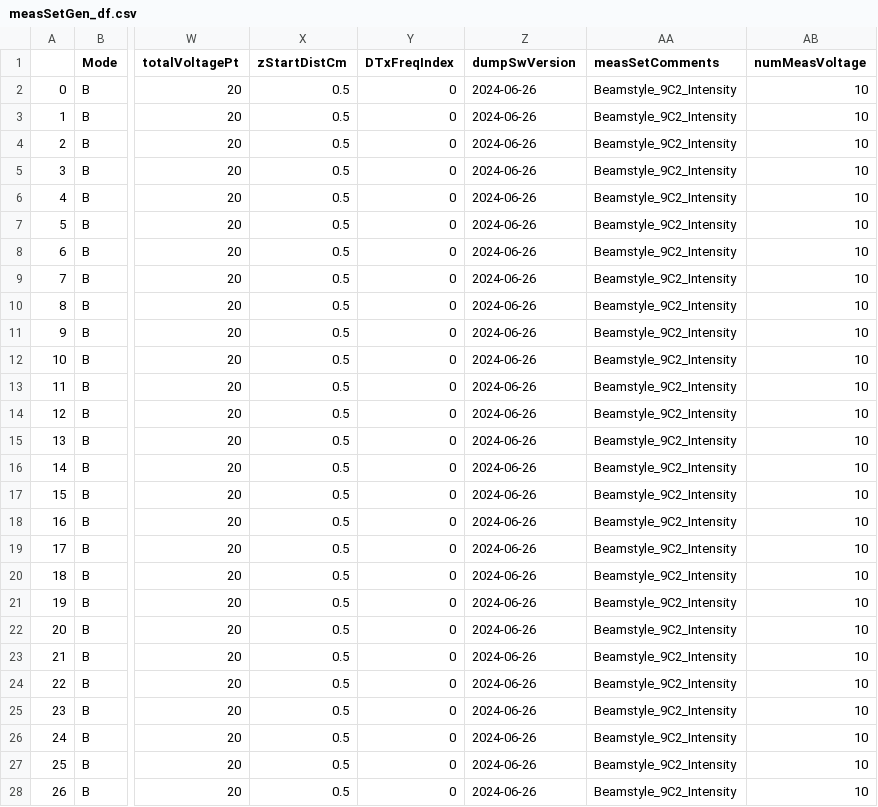
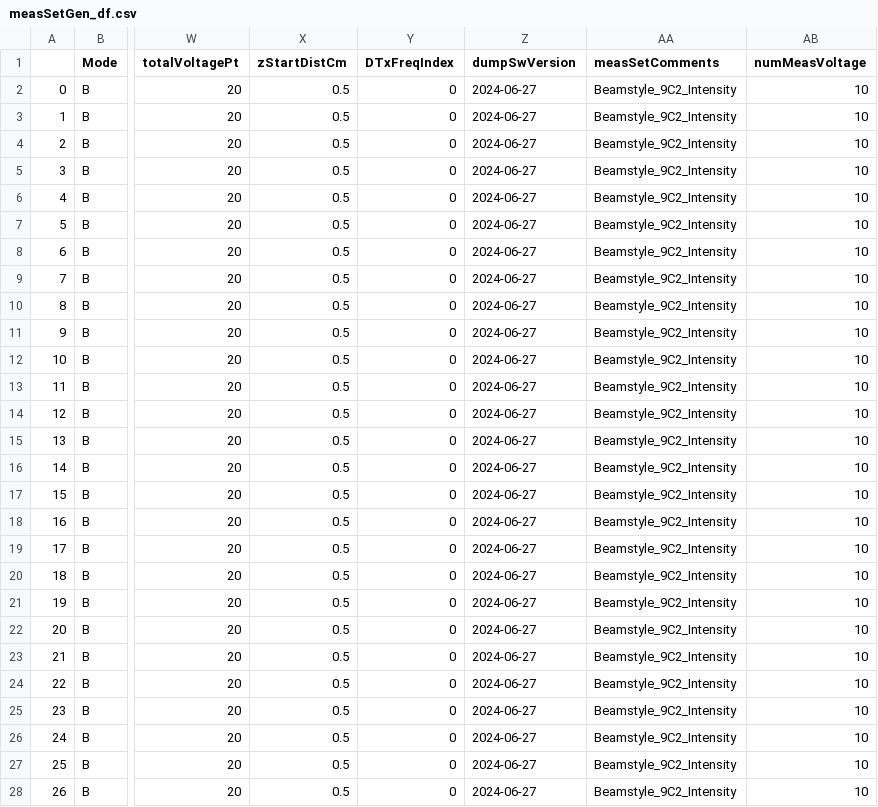
Before and after one commit to Hot-KimChi/AOP_ML, a CSV file: measSetGen_df.csv, drawn as a sheet; only a part is shown, gaps mark what is left out; the diff covers the shown part only; the diff names each change by its address in the sheet, - before the commit and + after, or states it on an @@ line.

```diff
--- a/measSetGen_df.csv
+++ b/measSetGen_df.csv
-Z2:Z28 (dumpSwVersion): 2024-06-26
+Z2:Z28 (dumpSwVersion): 2024-06-27
```
Also changed, not shown: 21 edited cells elsewhere in this file, 8 other files.
